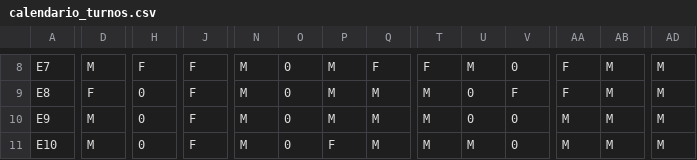
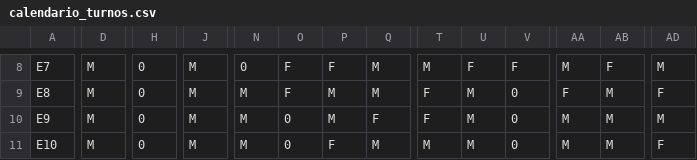
Before and after one commit to SmartaskUA/SmarTaskUA, a CSV file: algorithm/calendario_turnos.csv, drawn as a sheet; only a part is shown, gaps mark what is left out; the diff covers the shown part only; the diff names each change by its address in the sheet, - before the commit and + after, or states it on an @@ line.

```diff
--- a/algorithm/calendario_turnos.csv
+++ b/algorithm/calendario_turnos.csv
-H8: F
+H8: 0
-J8:J11: F
+J8:J11: M
-N8: M
+N8: 0
-O8:O9: 0
+O8:O9: F
-P8: M
+P8: F
-Q8: F
+Q8: M
-T8: F
+T8: M
-U8: M
+U8: F
-V8: 0
+V8: F
-AA8: F
+AA8: M
-AB8: M
+AB8: F
-D9: F
+D9: M
-T9:T10: M
+T9:T10: F
-U9:U10: 0
+U9:U10: M
-V9: F
+V9: 0
-AD9: M
+AD9: F
-Q10: M
+Q10: F
-AD11: M
+AD11: F
```
Also changed, not shown: 81 edited cells elsewhere in this file, 1 other file.
